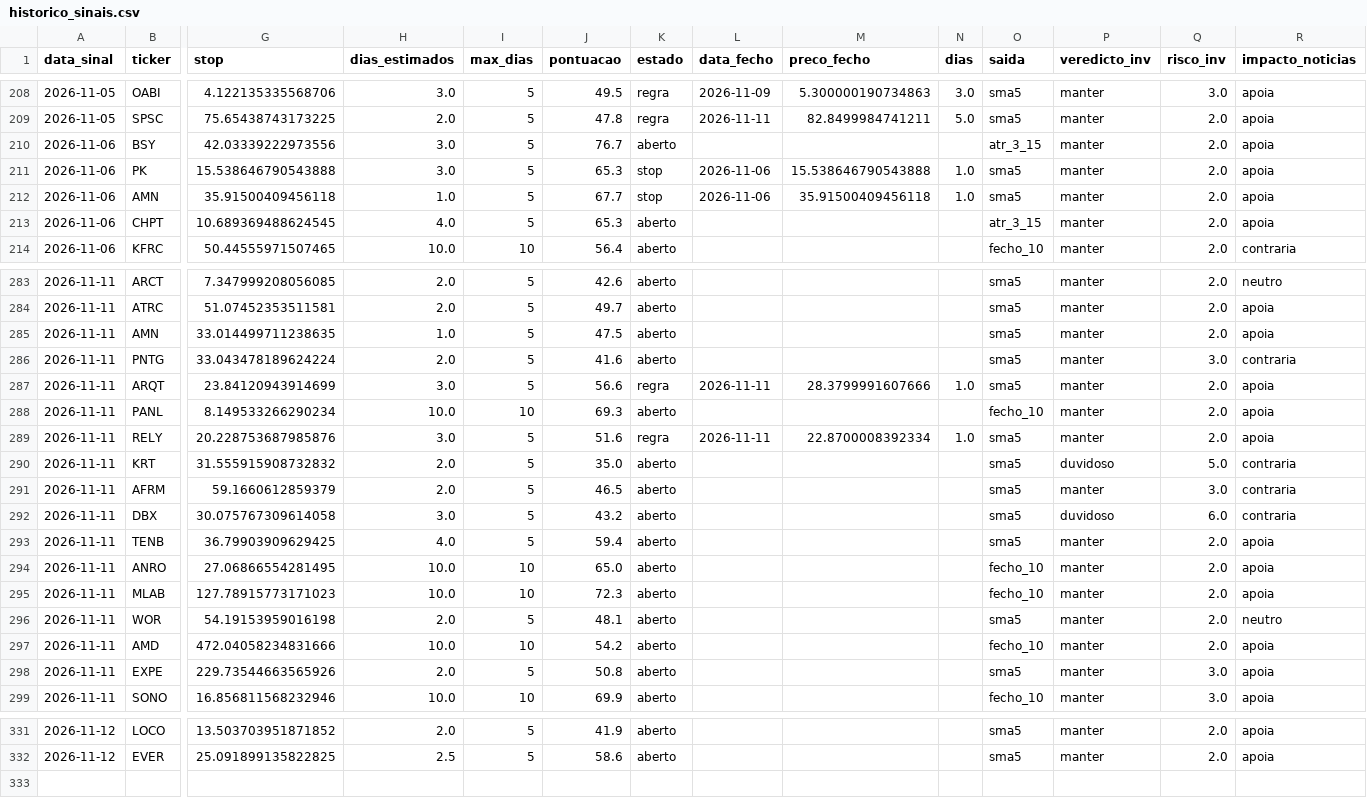
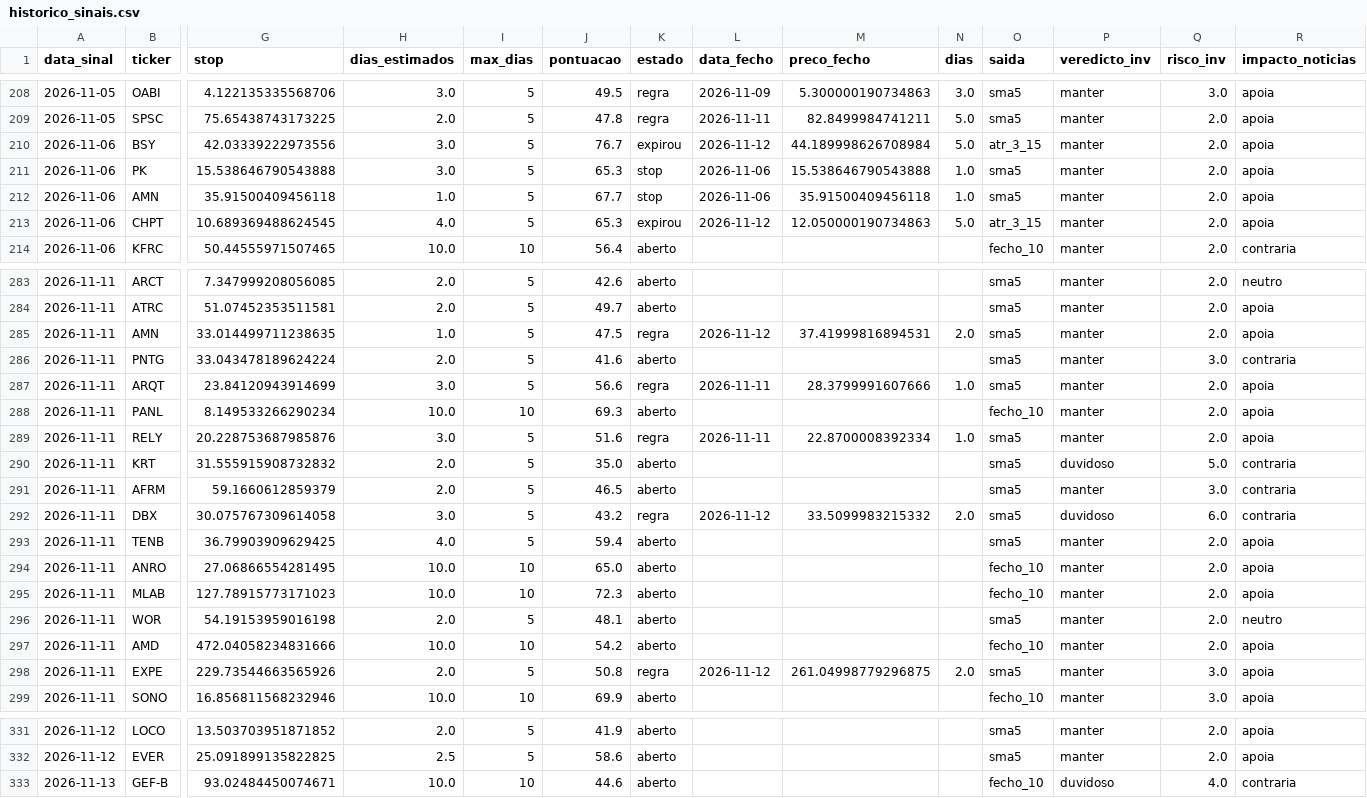
Before and after one commit to diogopestana01/analista-acoes, a CSV file: data/historico_sinais.csv, drawn as a sheet; only a part is shown, gaps mark what is left out; rows hold the shown columns only; the diff covers the shown part only; the diff names each change by its address in the sheet, - before the commit and + after, or states it on an @@ line.

Commit message:
Sinais de 2026-11-12

```diff
--- a/data/historico_sinais.csv
+++ b/data/historico_sinais.csv
-K210 (estado): aberto
+K210 (estado): expirou
-L210 (data_fecho): (empty)
+L210 (data_fecho): 2026-11-12
-M210 (preco_fecho): (empty)
+M210 (preco_fecho): 44.189998626708984
-N210 (dias): (empty)
+N210 (dias): 5.0
-K213 (estado): aberto
+K213 (estado): expirou
-L213 (data_fecho): (empty)
+L213 (data_fecho): 2026-11-12
-M213 (preco_fecho): (empty)
+M213 (preco_fecho): 12.050000190734863
-N213 (dias): (empty)
+N213 (dias): 5.0
-K285 (estado): aberto
+K285 (estado): regra
-L285 (data_fecho): (empty)
+L285 (data_fecho): 2026-11-12
-M285 (preco_fecho): (empty)
+M285 (preco_fecho): 37.41999816894531
-N285 (dias): (empty)
+N285 (dias): 2.0
-K292 (estado): aberto
+K292 (estado): regra
-L292 (data_fecho): (empty)
+L292 (data_fecho): 2026-11-12
-M292 (preco_fecho): (empty)
+M292 (preco_fecho): 33.5099983215332
-N292 (dias): (empty)
+N292 (dias): 2.0
-K298 (estado): aberto
+K298 (estado): regra
-L298 (data_fecho): (empty)
+L298 (data_fecho): 2026-11-12
-M298 (preco_fecho): (empty)
+M298 (preco_fecho): 261.04998779296875
-N298 (dias): (empty)
+N298 (dias): 2.0
+row 333: 2026-11-13 | GEF-B | 93.02484450074671 | 10.0 | 10 | 44.6 | aberto |  |  |  | fecho_10 | duvidoso | 4.0 | contraria
```
Also changed, not shown: 8 edited cells elsewhere in this file, data/sinais_2026-11-12.csv, 6 other files.
